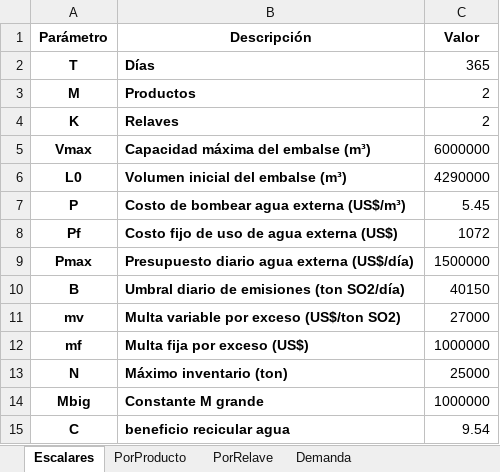
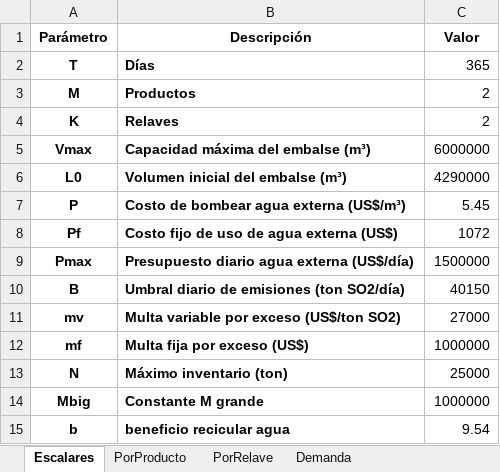
Before and after one commit to nachotagle/Gurobi-Opti, an Excel workbook: parametros_reales.xlsx, sheet Escalares, drawn as a sheet; values as stored, in another font and other column widths than the file's, no borders; the diff names each change by its address in the sheet, - before the commit and + after, or states it on an @@ line.

```diff
--- a/parametros_reales.xlsx (sheet Escalares)
+++ b/parametros_reales.xlsx (sheet Escalares)
-A15 (Parámetro): C
+A15 (Parámetro): b
```
Also changed, not shown: solution.xlsx, 2 other files.
